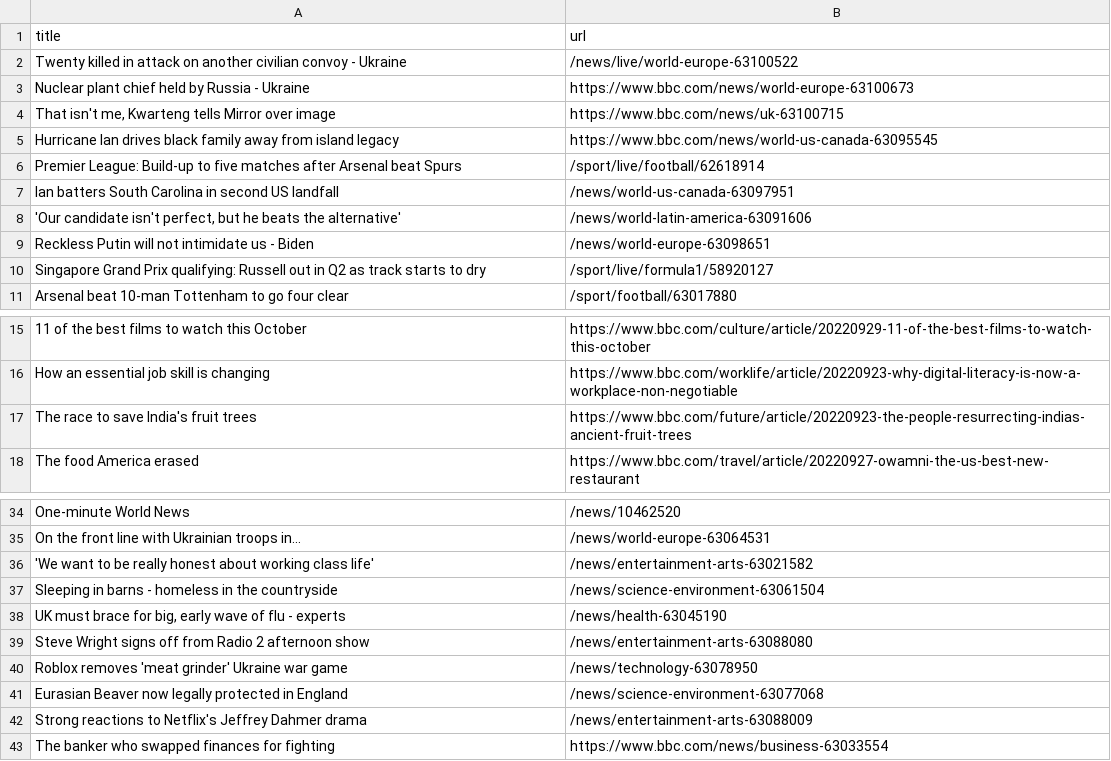
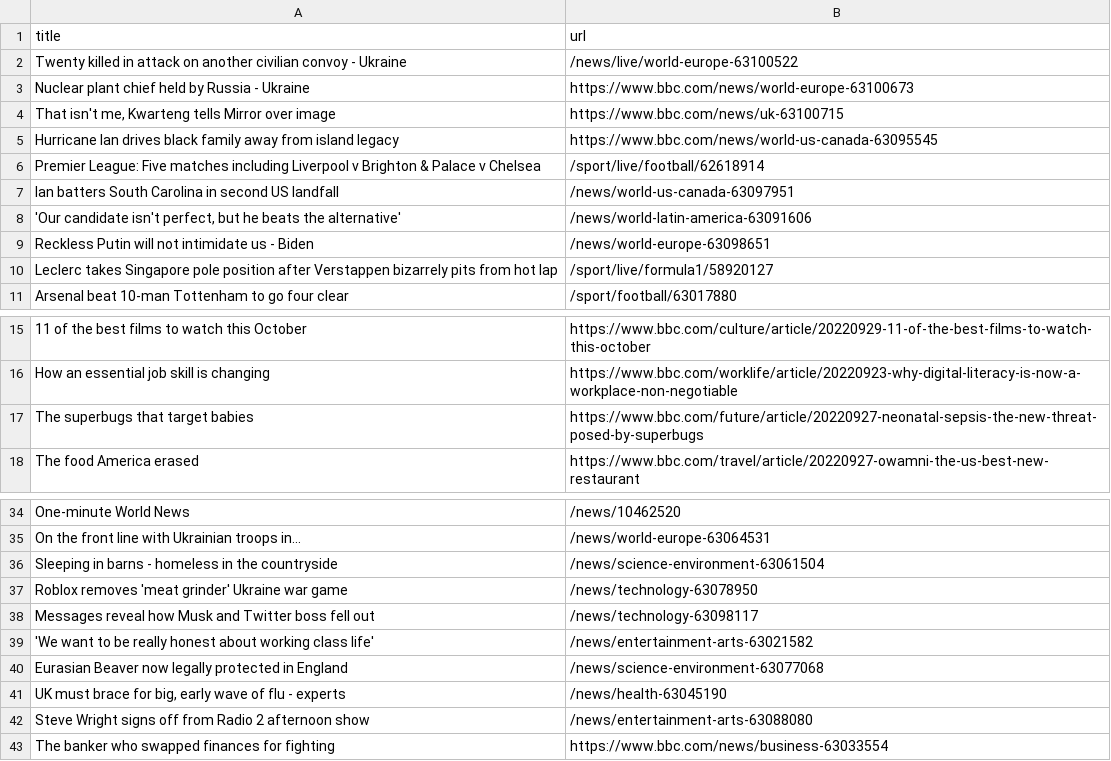
Before and after one commit to cpohkwan/automatic-scraper-bbc, a CSV file: bbc.csv, drawn as a sheet; only a part is shown, gaps mark what is left out; removed rows and columns are numbered as before the commit, all else as after; the diff names each change by its address in the sheet, - before the commit and + after, or states it on an @@ line.

```diff
--- a/bbc.csv
+++ b/bbc.csv
-A6 (title): Premier League: Build-up to five matches after Arsenal beat Spurs
+A6 (title): Premier League: Five matches including Liverpool v Brighton & Palace v Chelsea
-A10 (title): Singapore Grand Prix qualifying: Russell out in Q2 as track starts to dry
+A10 (title): Leclerc takes Singapore pole position after Verstappen bizarrely pits from hot lap
-row 17: The race to save India's fruit trees | https://www.bbc.com/future/article/20220923-the-people-resurrecting-indias-ancient-fruit-trees
+row 17: The superbugs that target babies | https://www.bbc.com/future/article/20220927-neonatal-sepsis-the-new-threat-posed-by-superbugs
@@ row 37 moved to row 36: Sleeping in barns - homeless in the coun… @@
@@ row 40 moved to row 37: Roblox removes 'meat grinder' Ukraine wa… @@
+row 38: Messages reveal how Musk and Twitter boss fell out | /news/technology-63098117
@@ row 41 moved to row 40: Eurasian Beaver now legally protected in… @@
-row 42: Strong reactions to Netflix's Jeffrey Dahmer drama | /news/entertainment-arts-63088009
```
